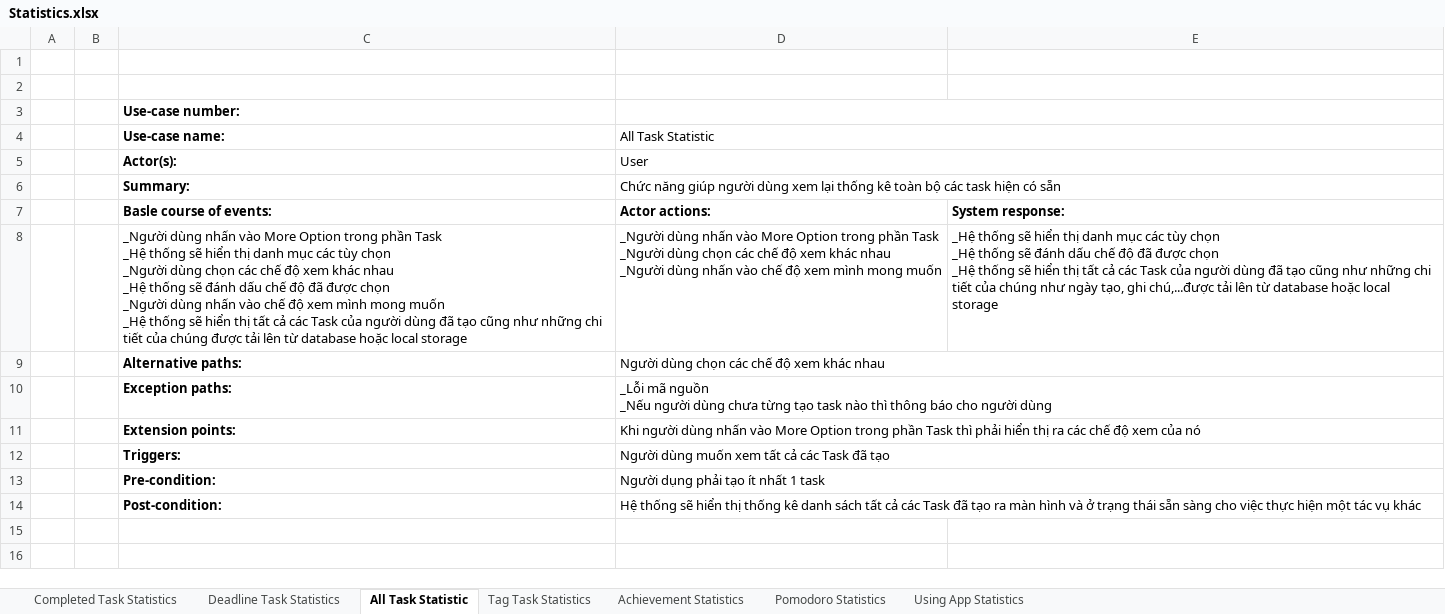
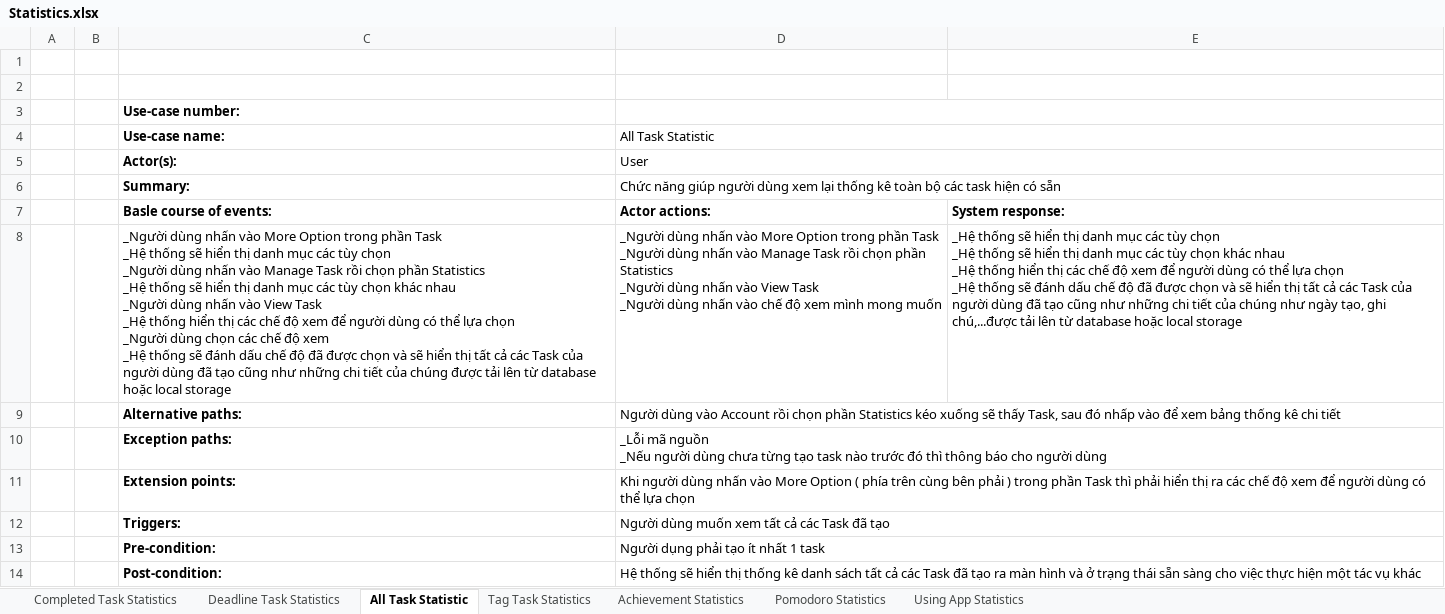
Before and after one commit to Merevoli-DatLuu/To-Do-App, an Excel workbook: ToDoApp-Doc/Document/Diagram/UseCase/Statistics/Statistics.xlsx, sheet All Task Statistic, drawn as a sheet; values as stored, in another font and other column widths than the file's, no borders; ↵ is a line break in a cell; the diff names each change by its address in the sheet, - before the commit and + after, or states it on an @@ line.

Commit message:
[Modified] : UseCase doc

```diff
--- a/ToDoApp-Doc/Document/Diagram/UseCase/Statistics/Statistics.xlsx (sheet All Task Statistic)
+++ b/ToDoApp-Doc/Document/Diagram/UseCase/Statistics/Statistics.xlsx (sheet All Task Statistic)
-C8 (Use-case name:): …_Người dùng chọn các chế độ xem khác nhau ↵ _Hệ thống sẽ đánh dấu chế độ đã được chọn ↵ _Người dùng nhấn vào chế độ xem mình mong muốn ↵ _Hệ thống sẽ hiển…
+C8 (Use-case name:): …_Người dùng nhấn vào Manage Task rồi chọn phần Statistics ↵ _Hệ thống sẽ hiển thị danh mục các tùy chọn khác nhau ↵ _Người dùng nhấn vào View Task ↵ _Hệ thống hiển thị các chế độ xem để người dùng có thể lựa chọn ↵ _Người dùng chọn các chế độ xem ↵ _Hệ thống sẽ đánh dấu chế độ đã được chọn và sẽ hiển…
-D8 (All Task Statistic): …_Người dùng chọn các chế độ xem khác nhau ↵ _Người dùng…
+D8 (All Task Statistic): …_Người dùng nhấn vào Manage Task rồi chọn phần Statistics ↵ _Người dùng nhấn vào View Task ↵ _Người dùng…
-E8: …thống sẽ đánh dấu chế độ đã được chọn ↵ _Hệ thống sẽ hiển…
+E8: …thống sẽ hiển thị danh mục các tùy chọn khác nhau ↵ _Hệ thống hiển thị các chế độ xem để người dùng có thể lựa chọn ↵ _Hệ thống sẽ đánh dấu chế độ đã được chọn và sẽ hiển…
-D9 (All Task Statistic): Người dùng chọn các chế độ xem khác nhau
+D9 (All Task Statistic): Người dùng vào Account rồi chọn phần Statistics kéo xuống sẽ thấy Task, sau đó nhấp vào để xem bảng thống kê chi tiết
-D10 (All Task Statistic): …task nào thì thông…
+D10 (All Task Statistic): …task nào trước đó thì thông…
-D11 (All Task Statistic): …More Option trong phần Task thì phải hiển thị ra các chế độ xem của nó
+D11 (All Task Statistic): …More Option ( phía trên cùng bên phải ) trong phần Task thì phải hiển thị ra các chế độ xem để người dùng có thể lựa chọn
```
Also changed, not shown: sheet Pomodoro Statistics, sheet Tag Task Statistics, sheet Using App Statistics, sheet Achievement Statistics, sheet Deadline Task Statistics, sheet Completed Task Statistics, ToDoApp-Doc/Document/Diagram/UseCase/Achievement/Achievement.xlsx.
